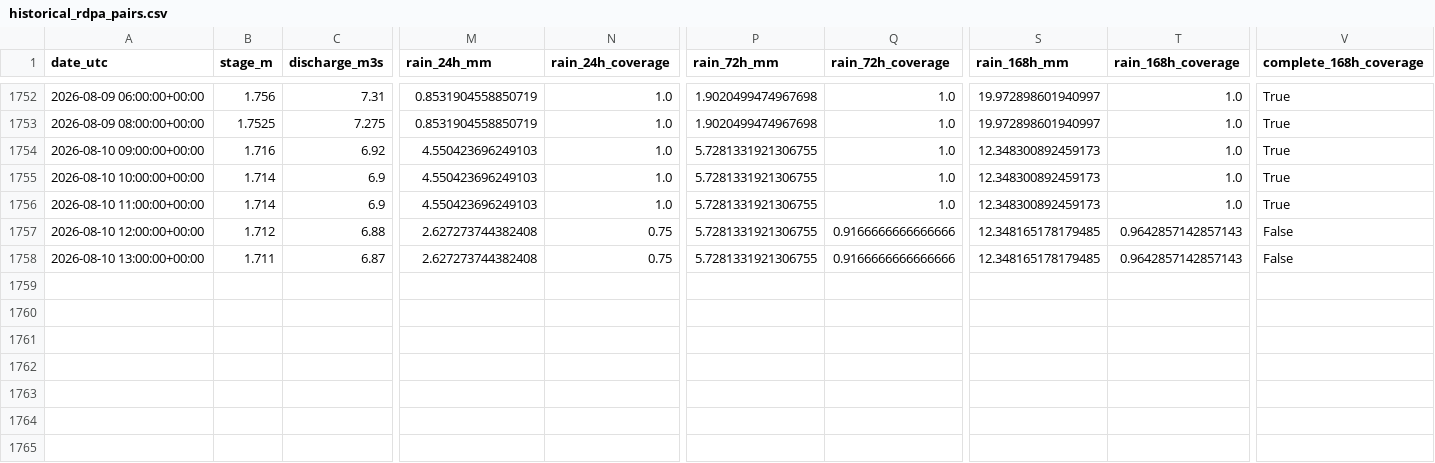
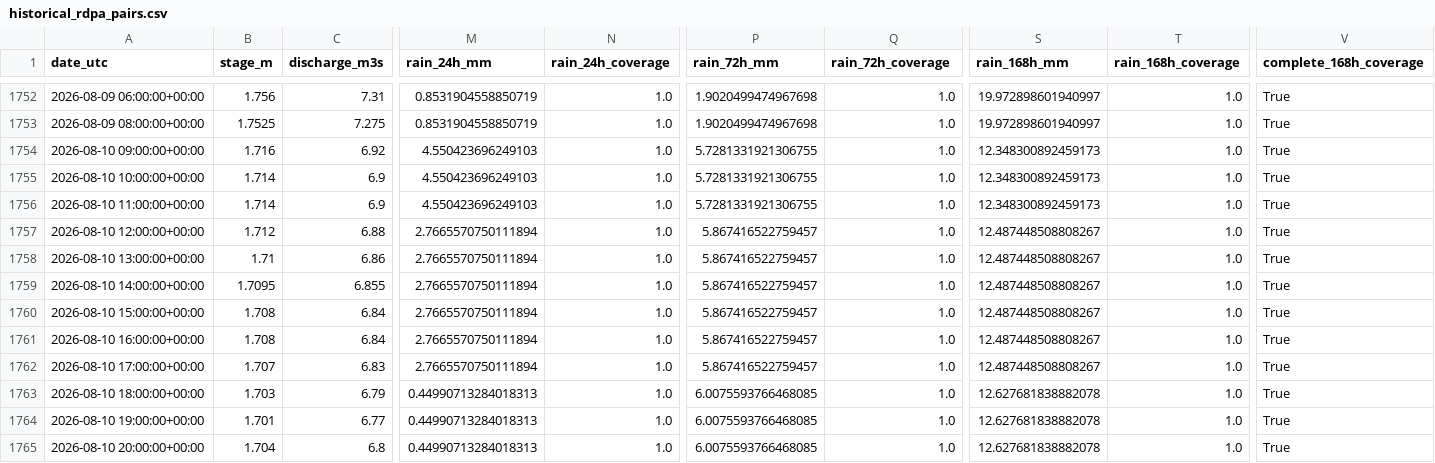
Before and after one commit to stevester-codes/sturgeon-river-hydrology, a CSV file: output/archive_probe/historical_rdpa_pairs.csv, drawn as a sheet; only a part is shown, gaps mark what is left out; rows hold the shown columns only; the diff covers the shown part only; the diff names each change by its address in the sheet, - before the commit and + after, or states it on an @@ line.

```diff
--- a/output/archive_probe/historical_rdpa_pairs.csv
+++ b/output/archive_probe/historical_rdpa_pairs.csv
-M1757:M1758 (rain_24h_mm): 2.627273744382408
+M1757:M1758 (rain_24h_mm): 2.7665570750111894
-N1757:N1758 (rain_24h_coverage): 0.75
+N1757:N1758 (rain_24h_coverage): 1.0
-P1757:P1758 (rain_72h_mm): 5.7281331921306755
+P1757:P1758 (rain_72h_mm): 5.867416522759457
-Q1757:Q1758 (rain_72h_coverage): 0.9166666666666666
+Q1757:Q1758 (rain_72h_coverage): 1.0
-S1757:S1758 (rain_168h_mm): 12.348165178179485
+S1757:S1758 (rain_168h_mm): 12.487448508808267
-T1757:T1758 (rain_168h_coverage): 0.9642857142857143
+T1757:T1758 (rain_168h_coverage): 1.0
-V1757:V1758 (complete_168h_coverage): False
+V1757:V1758 (complete_168h_coverage): True
-B1758 (stage_m): 1.711
+B1758 (stage_m): 1.71
-C1758 (discharge_m3s): 6.87
+C1758 (discharge_m3s): 6.86
+row 1759: 2026-08-10 14:00:00+00:00 | 1.7095 | 6.855 | 2.7665570750111894 | 1.0 | 5.867416522759457 | 1.0 | 12.487448508808267 | 1.0 | True
+row 1760: 2026-08-10 15:00:00+00:00 | 1.708 | 6.84 | 2.7665570750111894 | 1.0 | 5.867416522759457 | 1.0 | 12.487448508808267 | 1.0 | True
+row 1761: 2026-08-10 16:00:00+00:00 | 1.708 | 6.84 | 2.7665570750111894 | 1.0 | 5.867416522759457 | 1.0 | 12.487448508808267 | 1.0 | True
+row 1762: 2026-08-10 17:00:00+00:00 | 1.707 | 6.83 | 2.7665570750111894 | 1.0 | 5.867416522759457 | 1.0 | 12.487448508808267 | 1.0 | True
+row 1763: 2026-08-10 18:00:00+00:00 | 1.703 | 6.79 | 0.44990713284018313 | 1.0 | 6.0075593766468085 | 1.0 | 12.627681838882078 | 1.0 | True
+row 1764: 2026-08-10 19:00:00+00:00 | 1.701 | 6.77 | 0.44990713284018313 | 1.0 | 6.0075593766468085 | 1.0 | 12.627681838882078 | 1.0 | True
+row 1765: 2026-08-10 20:00:00+00:00 | 1.704 | 6.8 | 0.44990713284018313 | 1.0 | 6.0075593766468085 | 1.0 | 12.627681838882078 | 1.0 | True
```
Also changed, not shown: 6 edited cells elsewhere in this file, 5 other files.
